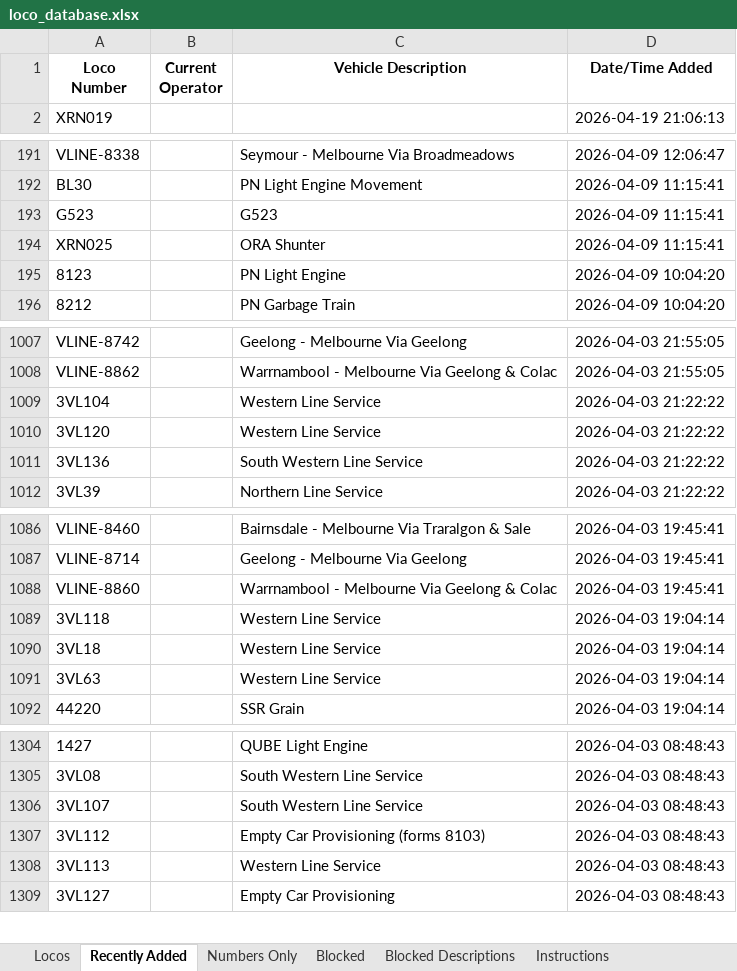
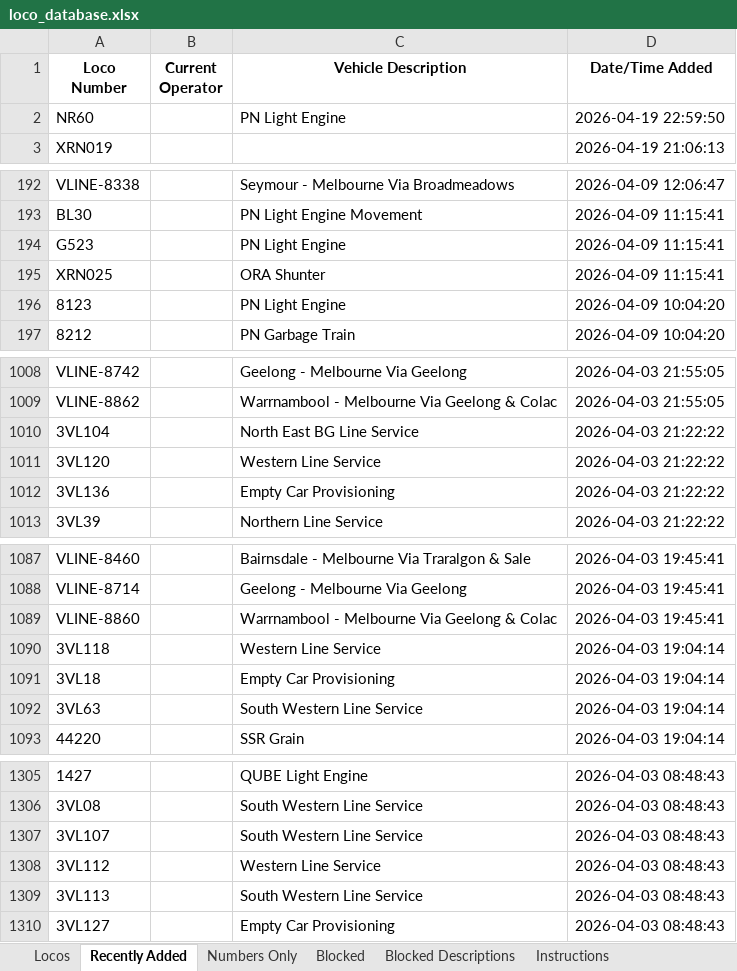
Before and after one commit to grahame21/railops-frontend, an Excel workbook: downloads/loco_database.xlsx, sheet Recently Added, drawn as a sheet; only a part is shown, gaps mark what is left out; values as stored, in another font and other column widths than the file's, no borders; addresses are those after the commit; the diff covers the shown part only; the diff names each change by its address in the sheet, - before the commit and + after, or states it on an @@ line.

```diff
--- a/downloads/loco_database.xlsx (sheet Recently Added)
+++ b/downloads/loco_database.xlsx (sheet Recently Added)
+row 2: NR60 |  | PN Light Engine | 2026-04-19 22:59:50
-C194 (Vehicle Description): G523
+C194 (Vehicle Description): PN Light Engine
-C1010 (Vehicle Description): Western Line Service
+C1010 (Vehicle Description): North East BG Line Service
-C1012 (Vehicle Description): South Western Line Service
+C1012 (Vehicle Description): Empty Car Provisioning
-C1091 (Vehicle Description): Western Line Service
+C1091 (Vehicle Description): Empty Car Provisioning
-C1092 (Vehicle Description): Western Line Service
+C1092 (Vehicle Description): South Western Line Service
-C1308 (Vehicle Description): Empty Car Provisioning (forms 8103)
+C1308 (Vehicle Description): Western Line Service
-C1309 (Vehicle Description): Western Line Service
+C1309 (Vehicle Description): South Western Line Service
```
Also changed, not shown: 7 edited cells elsewhere in this sheet, sheet Numbers Only, sheet Locos, downloads/loco_numbers_only.xlsx, 3 other files.
